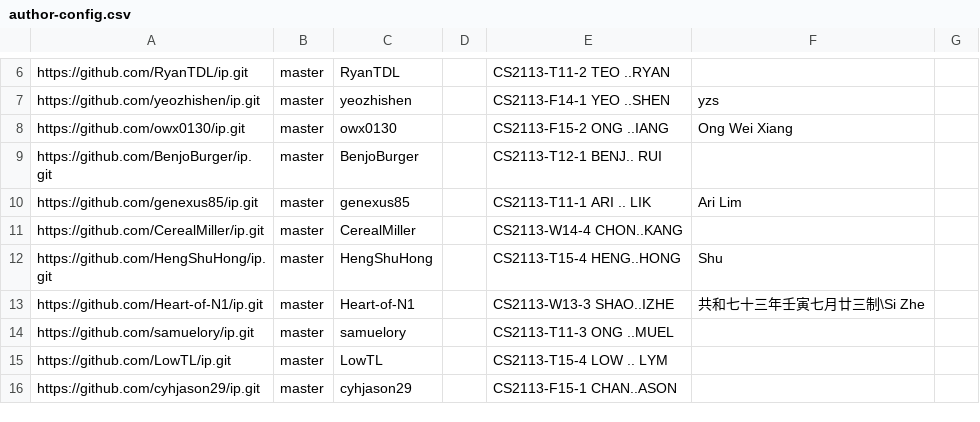
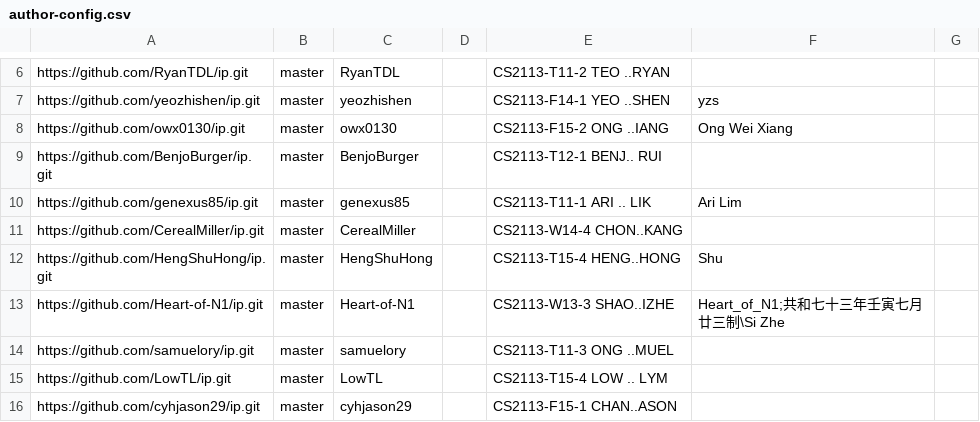
Before and after one commit to nus-cs2113-AY2324S2/ip-dashboard, a CSV file: configs/author-config.csv, drawn as a sheet; only a part is shown, gaps mark what is left out.

Commit message:
Update configs

```diff
--- a/configs/author-config.csv
+++ b/configs/author-config.csv
@@ -12,3 +12,3 @@ https://github.com/CerealMiller/ip.git,master,CerealMiller,,CS2113-W14-4 CHON..K
 https://github.com/HengShuHong/ip.git,master,HengShuHong,,CS2113-T15-4 HENG..HONG,Shu,
-https://github.com/Heart-of-N1/ip.git,master,Heart-of-N1,,CS2113-W13-3 SHAO..IZHE,共和七十三年壬寅七月廿三制\Si Zhe,
+https://github.com/Heart-of-N1/ip.git,master,Heart-of-N1,,CS2113-W13-3 SHAO..IZHE,Heart_of_N1;共和七十三年壬寅七月廿三制\Si Zhe,
 https://github.com/samuelory/ip.git,master,samuelory,,CS2113-T11-3 ONG ..MUEL,,
```
